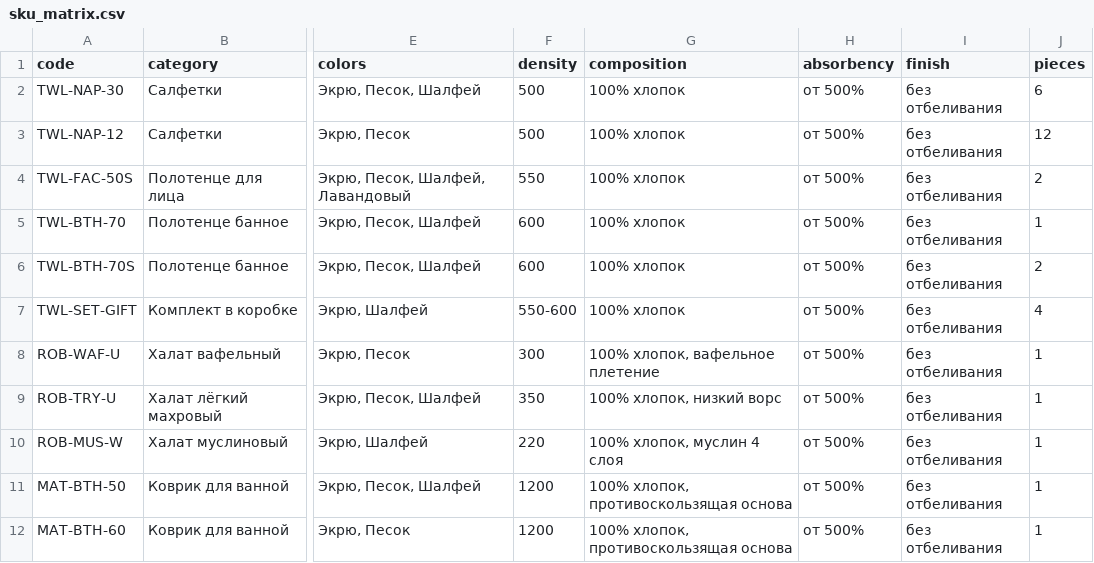
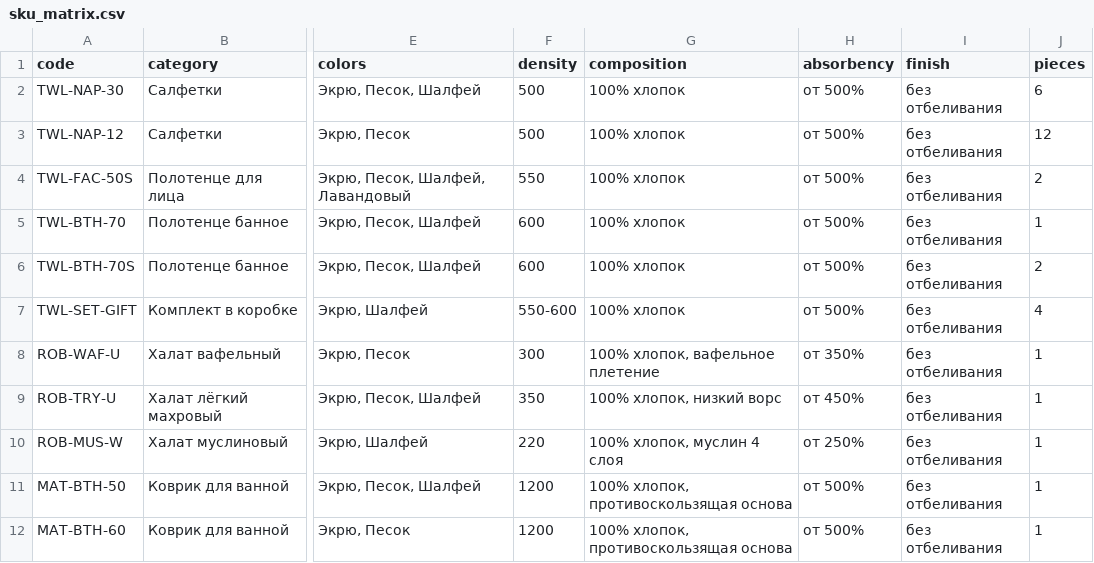
Before and after one commit to saselle/Unit_economics_MP, a CSV file: data/sku_matrix.csv, drawn as a sheet; only a part is shown, gaps mark what is left out; the diff names each change by its address in the sheet, - before the commit and + after, or states it on an @@ line.

```diff
--- a/data/sku_matrix.csv
+++ b/data/sku_matrix.csv
-H8 (absorbency): от 500%
+H8 (absorbency): от 350%
-H9 (absorbency): от 500%
+H9 (absorbency): от 450%
-H10 (absorbency): от 500%
+H10 (absorbency): от 250%
```
Also changed, not shown: 2 other files.
